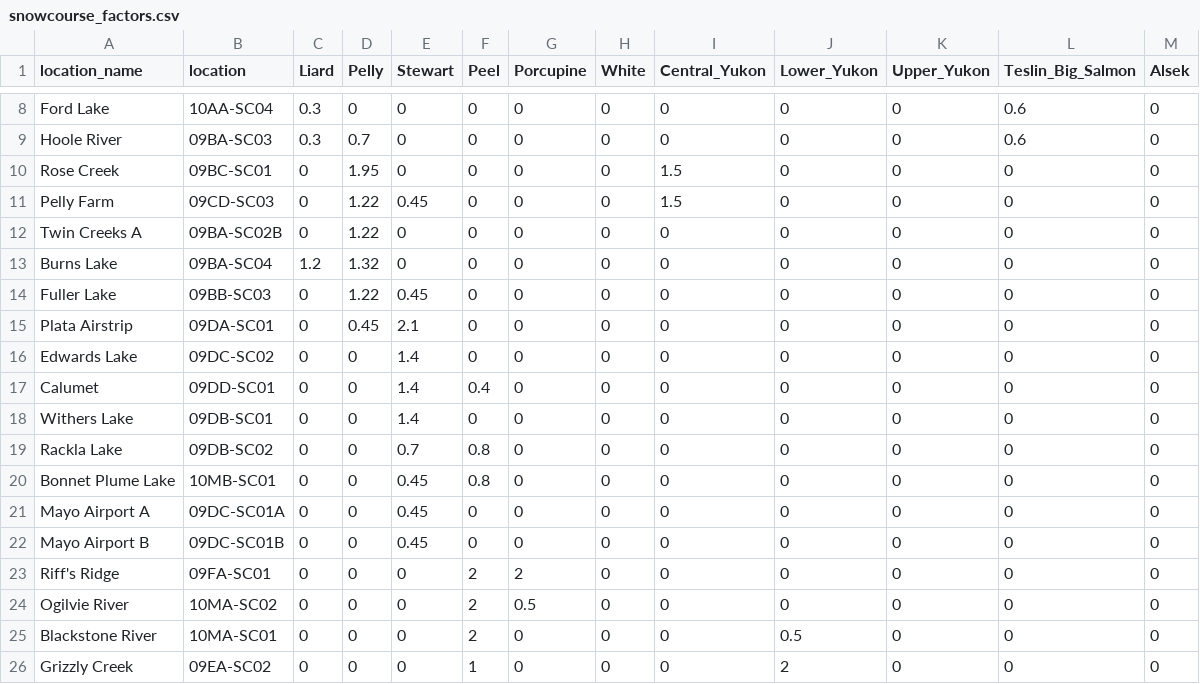
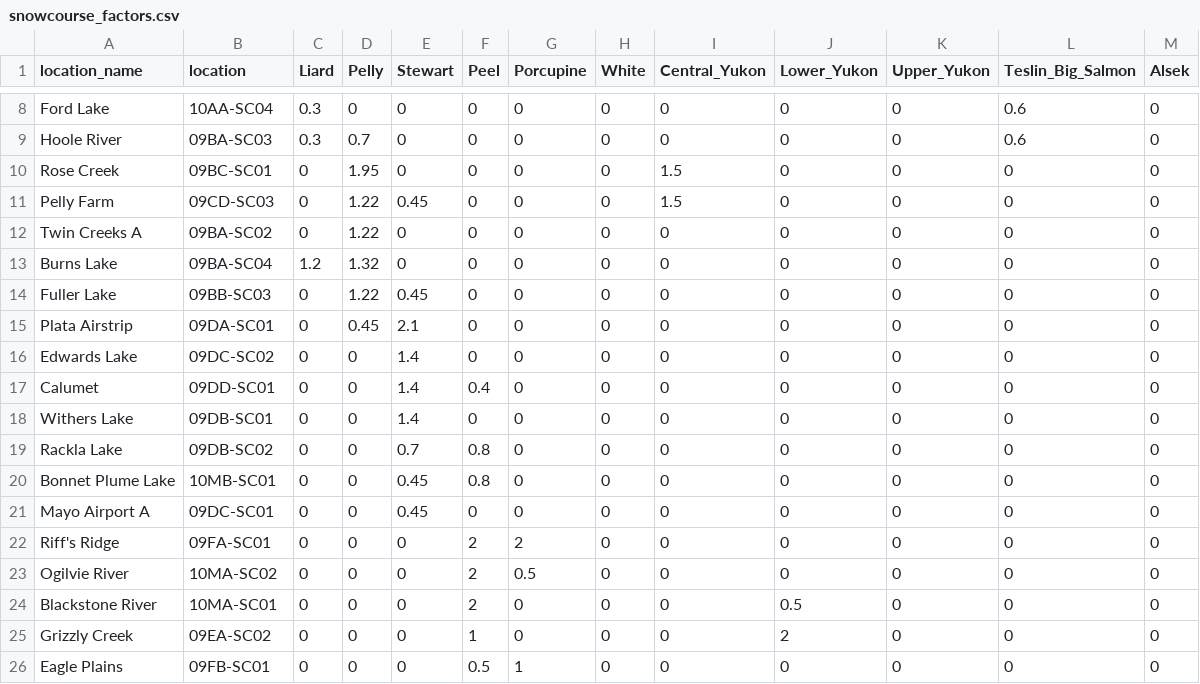
Before and after one commit to YukonWRB/YGwater, a CSV file: data-raw/snowcourse_factors.csv, drawn as a sheet; only a part is shown, gaps mark what is left out; the shorter side is filled out with more unchanged rows.

```diff
--- a/data-raw/snowcourse_factors.csv
+++ b/data-raw/snowcourse_factors.csv
@@ -11,3 +11,3 @@ Rose Creek,09BC-SC01,0,1.95,0,0,0,0,1.5,0,0,0,0
 Pelly Farm,09CD-SC03,0,1.22,0.45,0,0,0,1.5,0,0,0,0
-Twin Creeks A,09BA-SC02B,0,1.22,0,0,0,0,0,0,0,0,0
+Twin Creeks A,09BA-SC02,0,1.22,0,0,0,0,0,0,0,0,0
 Burns Lake,09BA-SC04,1.2,1.32,0,0,0,0,0,0,0,0,0
@@ -20,4 +20,3 @@ Rackla Lake,09DB-SC02,0,0,0.7,0.8,0,0,0,0,0,0,0
 Bonnet Plume Lake,10MB-SC01,0,0,0.45,0.8,0,0,0,0,0,0,0
-Mayo Airport A,09DC-SC01A,0,0,0.45,0,0,0,0,0,0,0,0
-Mayo Airport B,09DC-SC01B,0,0,0.45,0,0,0,0,0,0,0,0
+Mayo Airport A,09DC-SC01,0,0,0.45,0,0,0,0,0,0,0,0
 Riff's Ridge,09FA-SC01,0,0,0,2,2,0,0,0,0,0,0
```
Also changed, not shown: data-raw/snowbull_translations.csv, data-raw/translations.csv, 5 other files.
